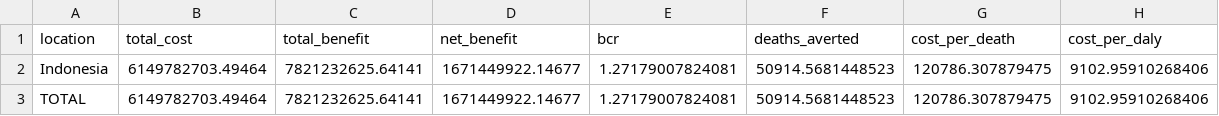
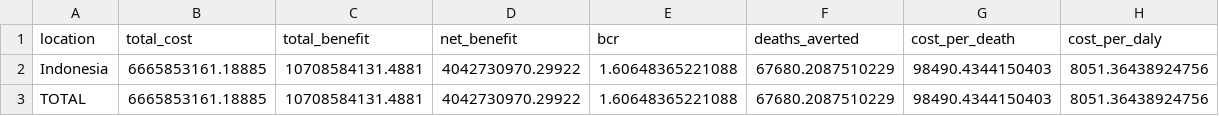
Before and after one commit to wrgarciag/uw-wb-indonesia-rhd, a CSV file: output/Indonesia/tables/rhd_economic_summary.csv, drawn as a sheet.

```diff
--- a/output/Indonesia/tables/rhd_economic_summary.csv
+++ b/output/Indonesia/tables/rhd_economic_summary.csv
@@ -1,3 +1,3 @@
 location,total_cost,total_benefit,net_benefit,bcr,deaths_averted,cost_per_death,cost_per_daly
-Indonesia,6149782703.49464,7821232625.64141,1671449922.14677,1.27179007824081,50914.5681448523,120786.307879475,9102.95910268406
-TOTAL,6149782703.49464,7821232625.64141,1671449922.14677,1.27179007824081,50914.5681448523,120786.307879475,9102.95910268406
+Indonesia,6665853161.18885,10708584131.4881,4042730970.29922,1.60648365221088,67680.2087510229,98490.4344150403,8051.36438924756
+TOTAL,6665853161.18885,10708584131.4881,4042730970.29922,1.60648365221088,67680.2087510229,98490.4344150403,8051.36438924756
```
Also changed, not shown: output/Indonesia/tables/rhd_budget_impact.csv, output/Uganda/tables/rhd_budget_impact.csv, 39 other files.
